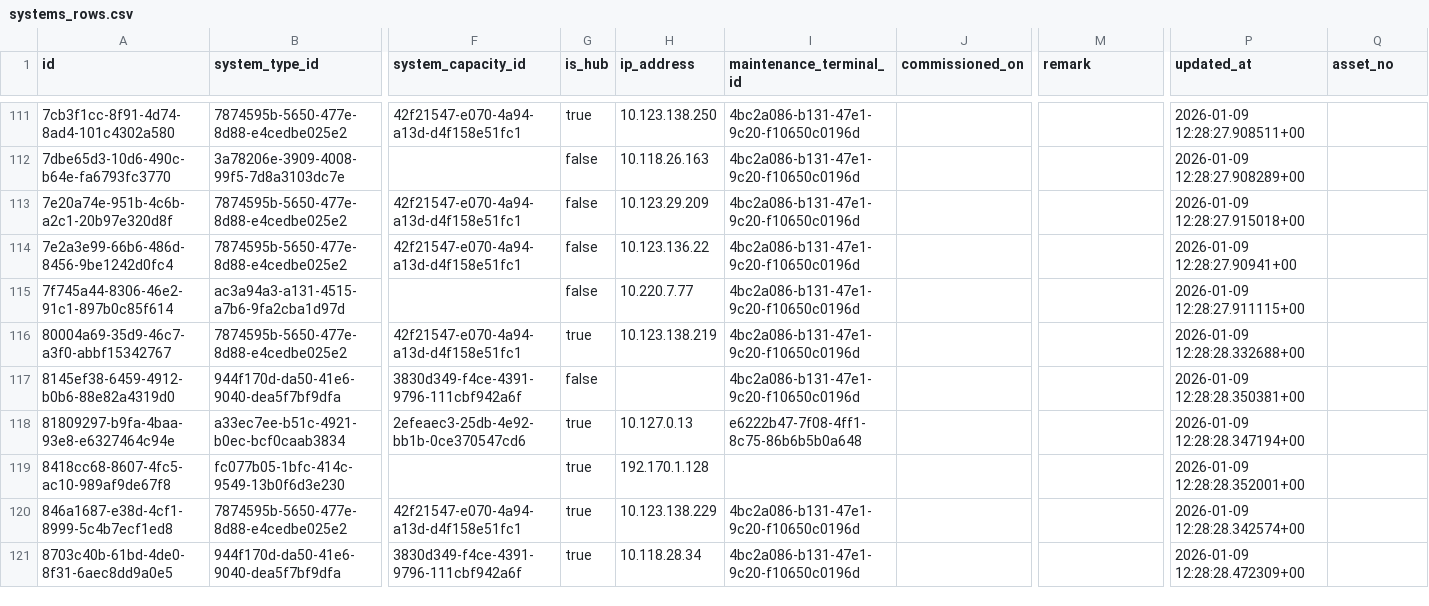
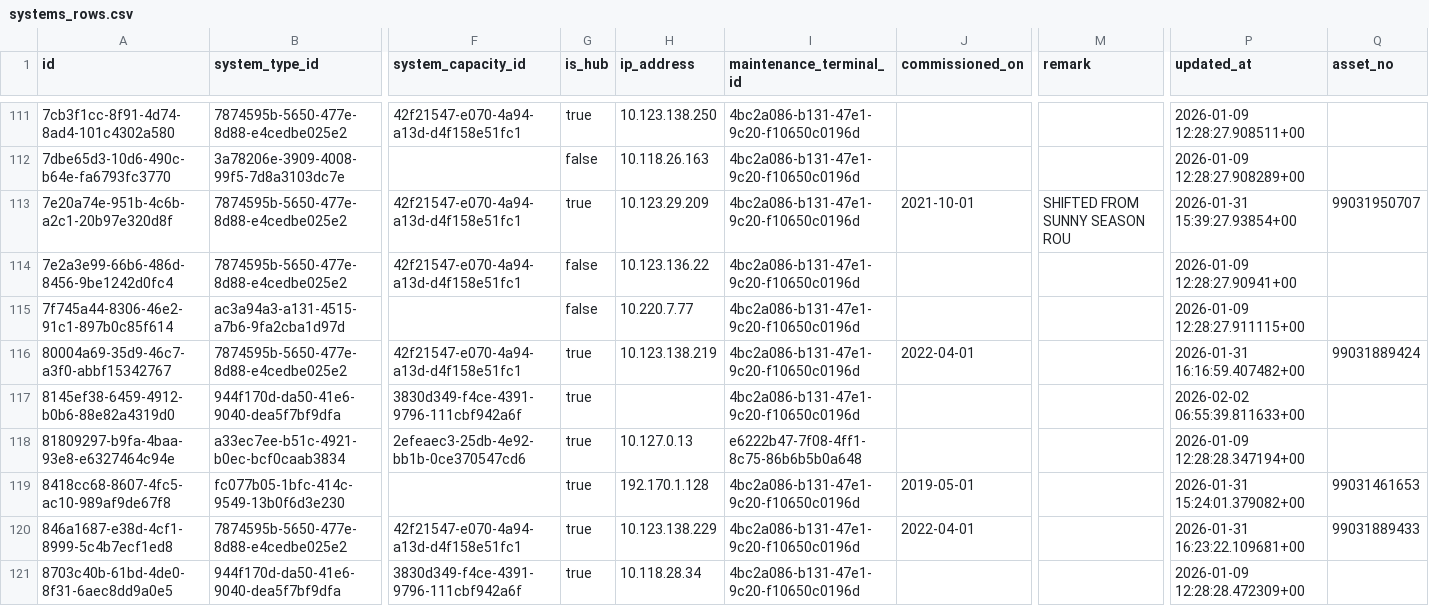
Before and after one commit to sdetmharinavi/hnvtx, a CSV file: data/csv/systems_rows.csv, drawn as a sheet; only a part is shown, gaps mark what is left out; the diff covers the shown part only; the diff names each change by its address in the sheet, - before the commit and + after, or states it on an @@ line.

```diff
--- a/data/csv/systems_rows.csv
+++ b/data/csv/systems_rows.csv
-G113 (is_hub): false
+G113 (is_hub): true
-J113 (commissioned_on): (empty)
+J113 (commissioned_on): 2021-10-01
-M113 (remark): (empty)
+M113 (remark): SHIFTED FROM SUNNY SEASON ROU
-P113 (updated_at): 2026-01-09 12:28:27.915018+00
+P113 (updated_at): 2026-01-31 15:39:27.93854+00
-Q113 (asset_no): (empty)
+Q113 (asset_no): 99031950707
-J116 (commissioned_on): (empty)
+J116 (commissioned_on): 2022-04-01
-P116 (updated_at): 2026-01-09 12:28:28.332688+00
+P116 (updated_at): 2026-01-31 16:16:59.407482+00
-Q116 (asset_no): (empty)
+Q116 (asset_no): 99031889424
-G117 (is_hub): false
+G117 (is_hub): true
-P117 (updated_at): 2026-01-09 12:28:28.350381+00
+P117 (updated_at): 2026-02-02 06:55:39.811633+00
-I119 (maintenance_terminal_id): (empty)
+I119 (maintenance_terminal_id): 4bc2a086-b131-47e1-9c20-f10650c0196d
-J119 (commissioned_on): (empty)
+J119 (commissioned_on): 2019-05-01
-P119 (updated_at): 2026-01-09 12:28:28.352001+00
+P119 (updated_at): 2026-01-31 15:24:01.379082+00
-Q119 (asset_no): (empty)
+Q119 (asset_no): 99031461653
-J120 (commissioned_on): (empty)
+J120 (commissioned_on): 2022-04-01
-P120 (updated_at): 2026-01-09 12:28:28.342574+00
+P120 (updated_at): 2026-01-31 16:23:22.109681+00
-Q120 (asset_no): (empty)
+Q120 (asset_no): 99031889433
```
Also changed, not shown: 157 edited cells elsewhere in this file, data/csv/diary_notes_rows.csv, data/csv/e_files_rows.csv, 28 other files.
